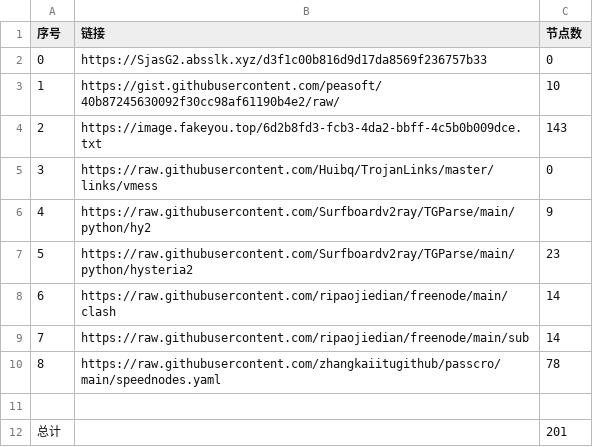
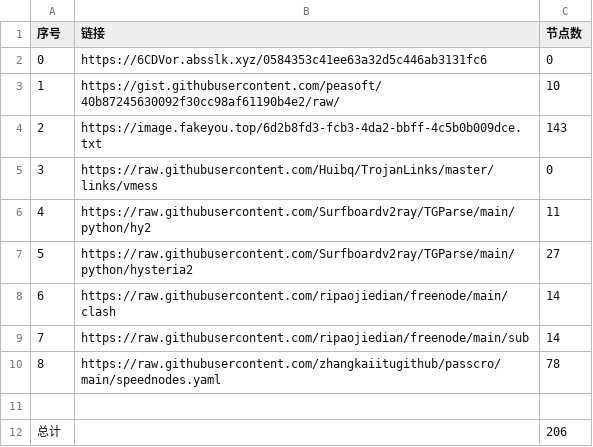
Before and after one commit to cute-omega/NoMoreWalls, a CSV file: list_result.csv, drawn as a sheet.

```diff
--- a/list_result.csv
+++ b/list_result.csv
@@ -1,3 +1,3 @@
 序号,链接,节点数
-0,https://SjasG2.absslk.xyz/d3f1c00b816d9d17da8569f236757b33,0
+0,https://6CDVor.absslk.xyz/0584353c41ee63a32d5c446ab3131fc6,0
 1,https://gist.githubusercontent.com/peasoft/40b87245630092f30cc98af61190b4e2/raw/,10
@@ -5,4 +5,4 @@
 3,https://raw.githubusercontent.com/Huibq/TrojanLinks/master/links/vmess,0
-4,https://raw.githubusercontent.com/Surfboardv2ray/TGParse/main/python/hy2,9
-5,https://raw.githubusercontent.com/Surfboardv2ray/TGParse/main/python/hysteria2,23
+4,https://raw.githubusercontent.com/Surfboardv2ray/TGParse/main/python/hy2,11
+5,https://raw.githubusercontent.com/Surfboardv2ray/TGParse/main/python/hysteria2,27
 6,https://raw.githubusercontent.com/ripaojiedian/freenode/main/clash,14
@@ -11,2 +11,2 @@
 
-总计,,201
+总计,,206
```
Also changed, not shown: 11 other files.
